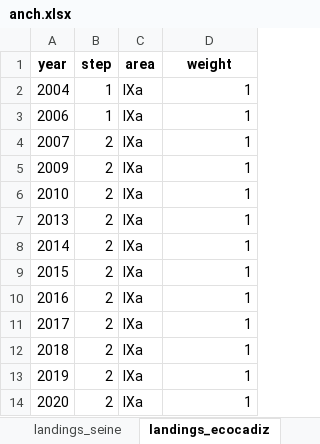
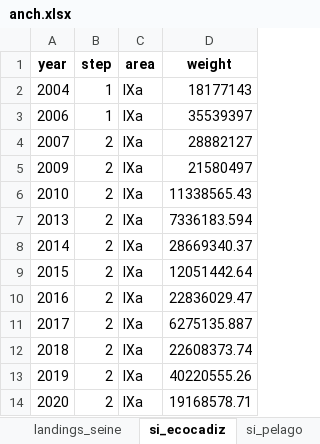
Before and after one commit to gadget-framework/modelwizard, an Excel workbook: anch.xlsx, sheet si_ecocadiz, drawn as a sheet; values as stored, in another font and other column widths than the file's, no borders; the diff names each change by its address in the sheet, - before the commit and + after, or states it on an @@ line.

```diff
--- a/anch.xlsx (sheet si_ecocadiz)
+++ b/anch.xlsx (sheet si_ecocadiz)
-sheet tab: landings_ecocadiz
+sheet tab: si_ecocadiz
-D2 (weight): 1
+D2 (weight): 18177143
-D3 (weight): 1
+D3 (weight): 35539397
-D4 (weight): 1
+D4 (weight): 28882127
-D5 (weight): 1
+D5 (weight): 21580497
-D6 (weight): 1
+D6 (weight): 11338565.43
-D7 (weight): 1
+D7 (weight): 7336183.594
-D8 (weight): 1
+D8 (weight): 28669340.37
-D9 (weight): 1
+D9 (weight): 12051442.64
-D10 (weight): 1
+D10 (weight): 22836029.47
-D11 (weight): 1
+D11 (weight): 6275135.887
-D12 (weight): 1
+D12 (weight): 22608373.74
-D13 (weight): 1
+D13 (weight): 40220555.26
-D14 (weight): 1
+D14 (weight): 19168578.71
```
Also changed, not shown: sheet comm, sheet si_pelago, sheet surv, sheet si_ECOREC, other sheet tabs, 16 other files.
